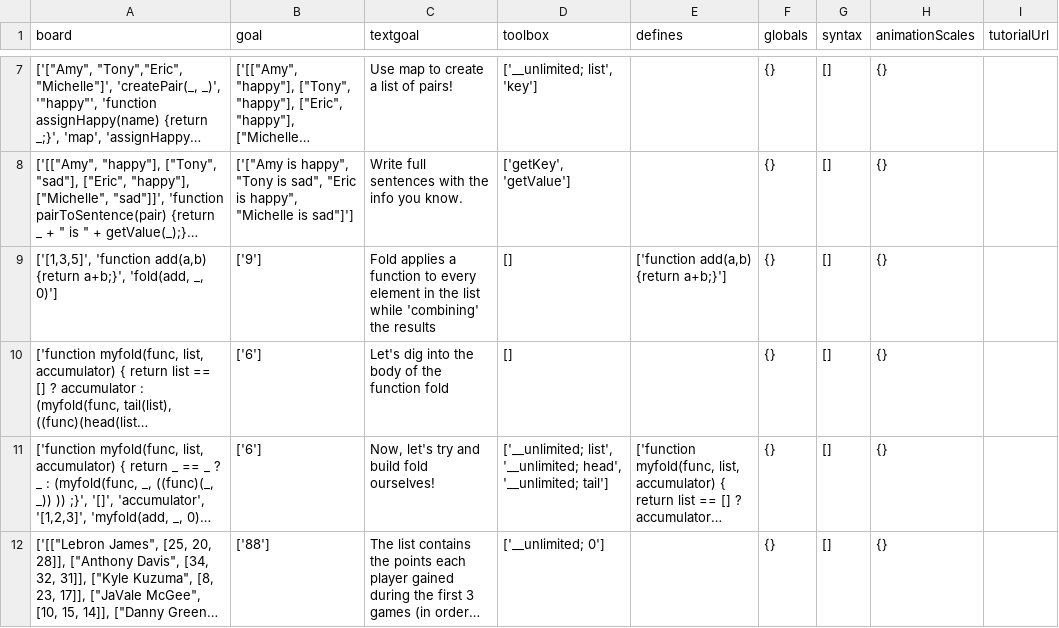
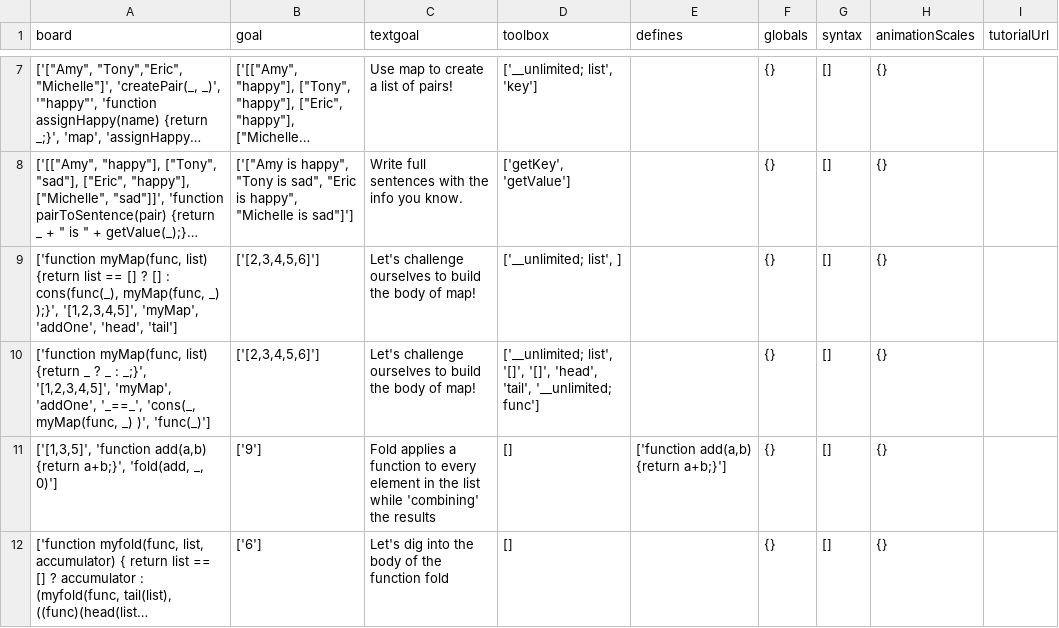
Before and after one commit to laptou/reduct, a CSV file: chapterutil/levels/lists-mapping.csv, drawn as a sheet; only a part is shown, gaps mark what is left out; the shorter side is filled out with more unchanged rows; long unchanged cells end in …; the diff names each change by its address in the sheet, - before the commit and + after, or states it on an @@ line.

Commit message:
build map levels added

```diff
--- a/chapterutil/levels/lists-mapping.csv
+++ b/chapterutil/levels/lists-mapping.csv
+row 9: ['function myMap(func, list) {return list == [] ? [] : cons(func(_), myMap(func, _) );}', '[1,2,3,4,5]', 'myMap', 'addOne', 'head', 'tail'] | ['[2,3,4,5,6]'] | Let's challenge ourselves to build the body of map! | ['__unlimited; list', ] |  | {} | [] | {}
+row 10: ['function myMap(func, list) {return _ ? _ : _;}', '[1,2,3,4,5]', 'myMap', 'addOne', '_==_', 'cons(_, myMap(func, _) )', 'func(_)'] | ['[2,3,4,5,6]'] | Let's challenge ourselves to build the body of map! | ['__unlimited; list', '[]', '[]', 'head', 'tail', '__unlimited; func'] |  | {} | [] | {}
```
Also changed, not shown: chapterutil/levels/lists-pair.csv.
